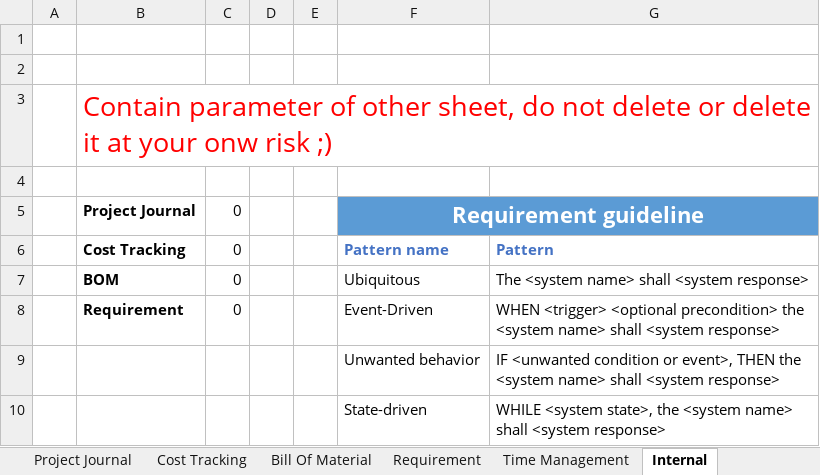
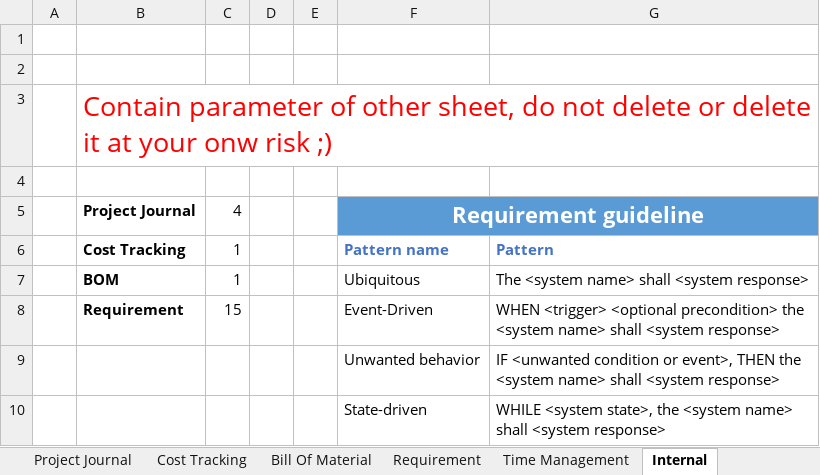
Before and after one commit to QuangHaiNguyen/Project_Requirement, an Excel workbook: Project Management.xlsm, sheet Internal, drawn as a sheet; only a part is shown; values as stored, in another font and other column widths than the file's, no borders; the diff names each change by its address in the sheet, - before the commit and + after, or states it on an @@ line.

```diff
--- a/Project Management.xlsm (sheet Internal)
+++ b/Project Management.xlsm (sheet Internal)
-C5: 0
+C5: 4
-C6:C7: 0
+C6:C7: 1
-C8: 0
+C8: 15
```
Also changed, not shown: sheet Time Management, sheet Requirement, sheet Project Journal, sheet Bill Of Material, sheet Cost Tracking, hidden cells, charts or pictures.
